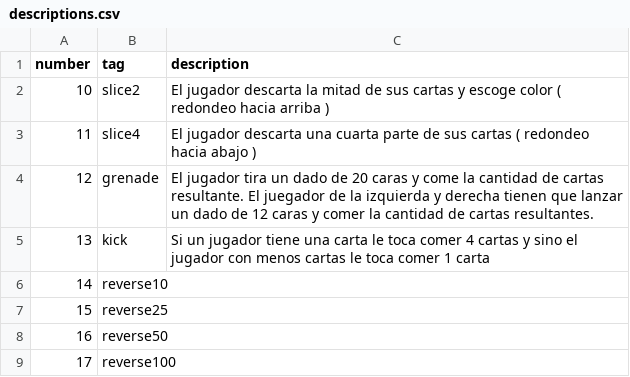
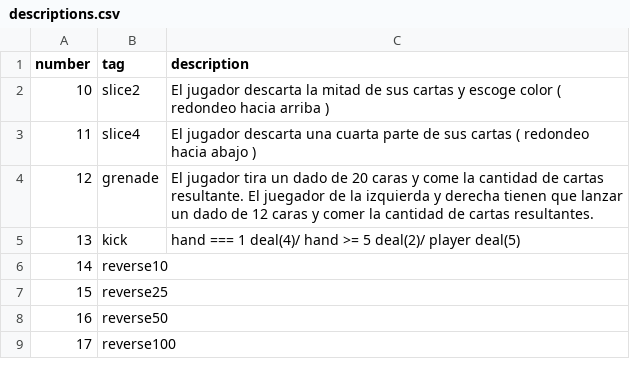
Before and after one commit to AvocadoAguacate/AnotherNeonCardGame, a CSV file: Frontend/descriptions.csv, drawn as a sheet; only a part is shown.

```diff
--- a/Frontend/descriptions.csv
+++ b/Frontend/descriptions.csv
@@ -4,3 +4,3 @@ number,tag, description
 12, grenade, El jugador tira un dado de 20 caras y come la cantidad de cartas resultante. El juegador de la izquierda y derecha tienen que lanzar un dado de 12 caras y comer la cantidad de cartas resultantes.
-13, kick, Si un jugador tiene una carta le toca comer 4 cartas y sino el jugador con menos cartas le toca comer 1 carta
+13, kick, hand === 1 deal(4)/ hand >= 5 deal(2)/ player deal(5)
 14, reverse10,
```
Also changed, not shown: 7 other files.
